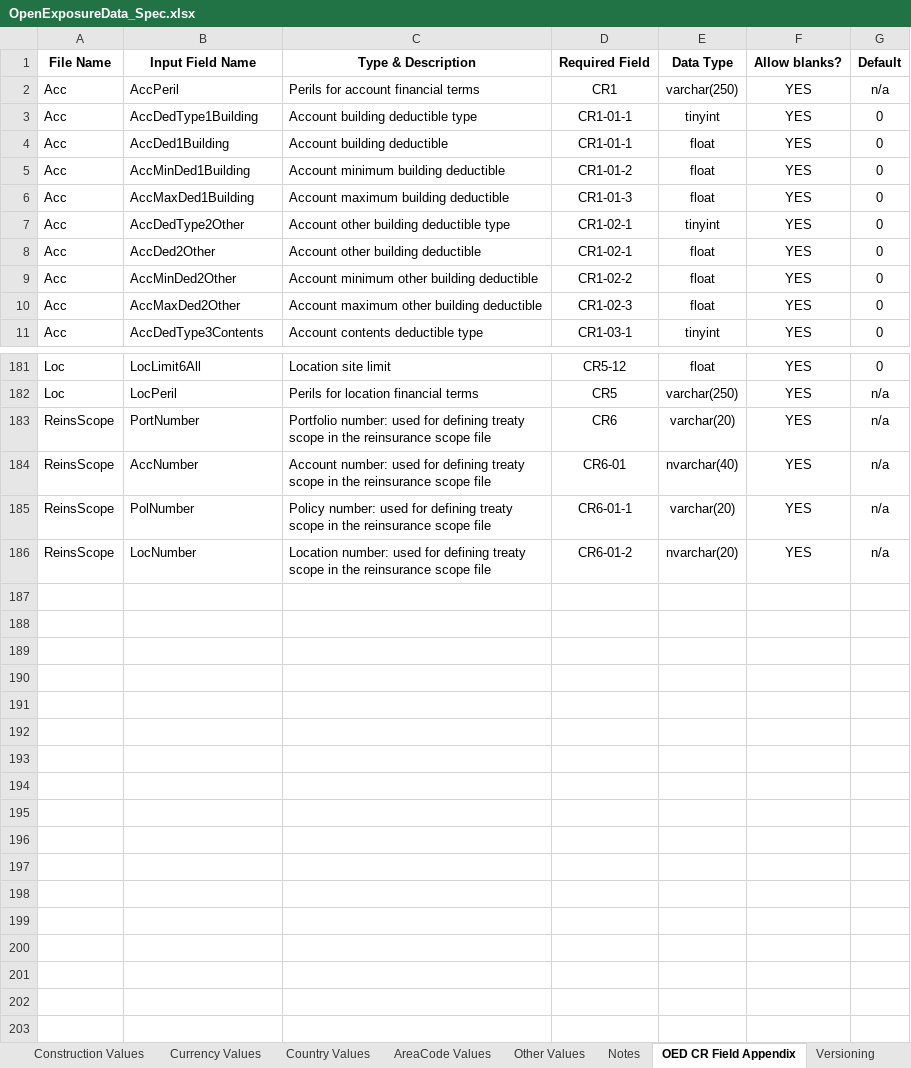
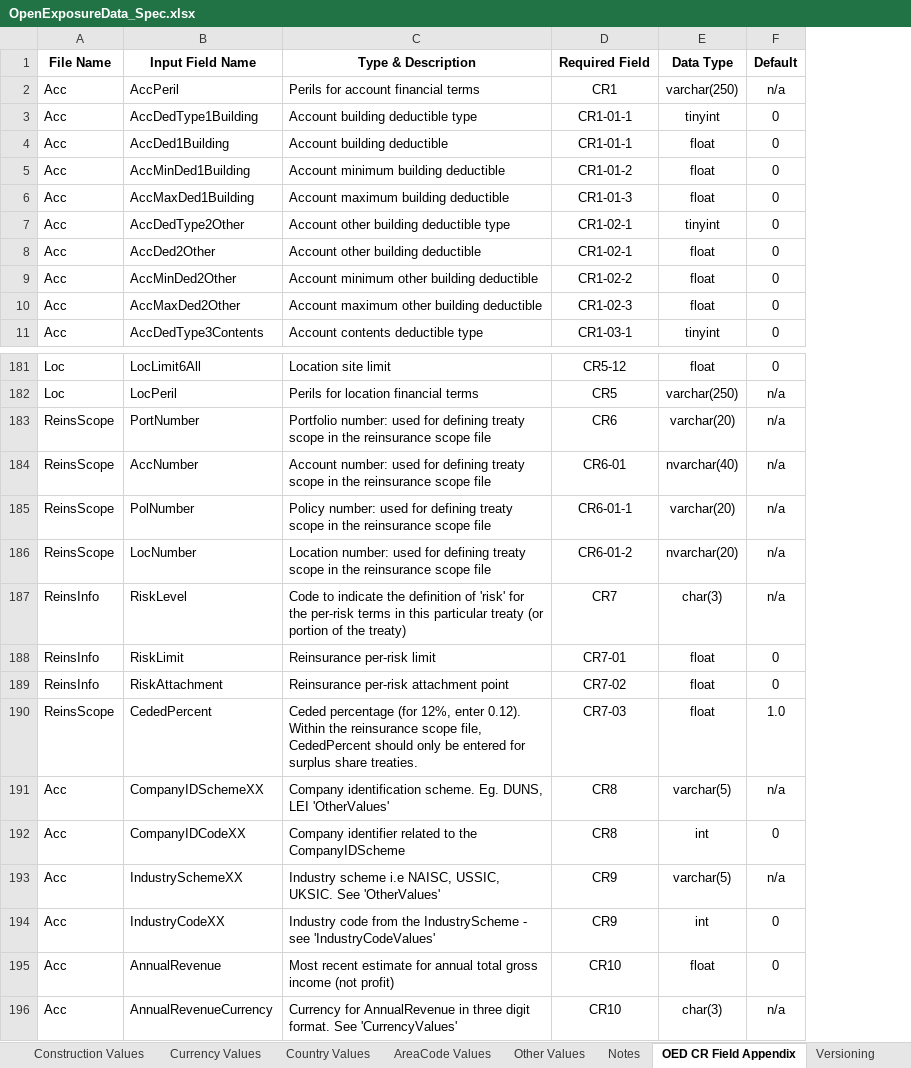
Before and after one commit to OasisLMF/ODS_OpenExposureData, an Excel workbook: OpenExposureData/Docs/OpenExposureData_Spec.xlsx, sheet OED CR Field Appendix, drawn as a sheet; only a part is shown, gaps mark what is left out; values as stored, in another font and other column widths than the file's, no borders; conditional formats not drawn; removed rows and columns are numbered as before the commit, all else as after; the diff names each change by its address in the sheet, - before the commit and + after, or states it on an @@ line.

Commit message:
save point

```diff
--- a/OpenExposureData/Docs/OpenExposureData_Spec.xlsx (sheet OED CR Field Appendix)
+++ b/OpenExposureData/Docs/OpenExposureData_Spec.xlsx (sheet OED CR Field Appendix)
-column F (Allow blanks?), rows 2-11: all YES; rows 181-186: all YES
+row 187: ReinsInfo | RiskLevel | Code to indicate the definition of 'risk' for the per-risk terms in this particular treaty (or portion of the treaty) | CR7 | char(3) | n/a
+row 188: ReinsInfo | RiskLimit | Reinsurance per-risk limit | CR7-01 | float | 0
+row 189: ReinsInfo | RiskAttachment | Reinsurance per-risk attachment point | CR7-02 | float | 0
+row 190: ReinsScope | CededPercent | Ceded percentage (for 12%, enter 0.12). Within the reinsurance scope file, CededPercent should only be entered for surplus share treaties. | CR7-03 | float | 1.0
+row 191: Acc | CompanyIDSchemeXX | Company identification scheme. Eg. DUNS, LEI 'OtherValues' | CR8 | varchar(5) | n/a
+row 192: Acc | CompanyIDCodeXX | Company identifier related to the CompanyIDScheme | CR8 | int | 0
+row 193: Acc | IndustrySchemeXX | Industry scheme i.e NAISC, USSIC, UKSIC. See 'OtherValues' | CR9 | varchar(5) | n/a
+row 194: Acc | IndustryCodeXX | Industry code from the IndustryScheme - see 'IndustryCodeValues' | CR9 | int | 0
+row 195: Acc | AnnualRevenue | Most recent estimate for annual total gross income (not profit) | CR10 | float | 0
+row 196: Acc | AnnualRevenueCurrency | Currency for AnnualRevenue in three digit format. See 'CurrencyValues' | CR10 | char(3) | n/a
```
Also changed, not shown: sheet OED Input Fields, sheet Other Values, sheet Notes, sheet README, sheet AreaCode Values, other sheet tabs, charts or pictures.
